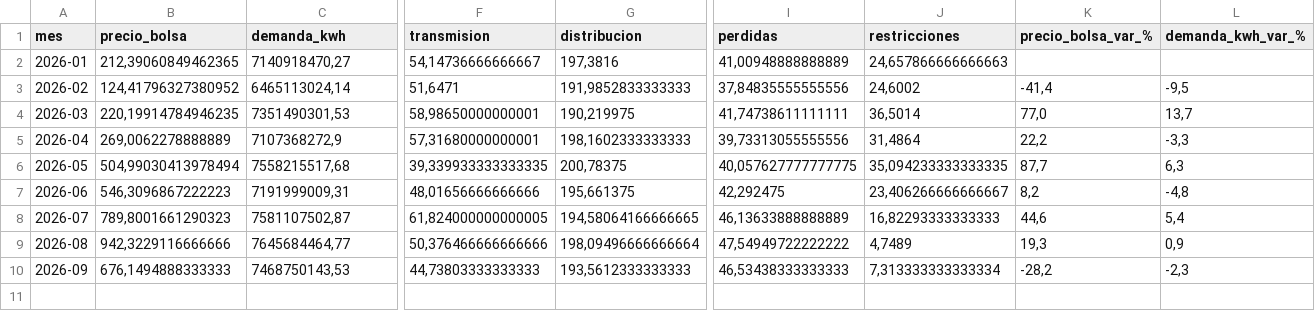
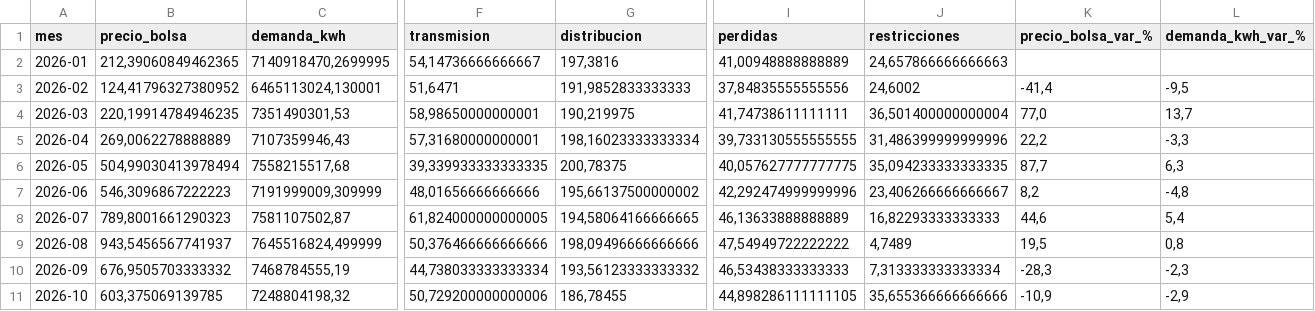
Before and after one commit to danigarcia077/Enerpyme02, a CSV file: data/powerbi/kpis_mensuales.csv, drawn as a sheet; only a part is shown, gaps mark what is left out; rows hold the shown columns only; the diff names each change by its address in the sheet, - before the commit and + after, or states it on an @@ line.

```diff
--- a/data/powerbi/kpis_mensuales.csv
+++ b/data/powerbi/kpis_mensuales.csv
-C2 (demanda_kwh): 7140918470,27
+C2 (demanda_kwh): 7140918470,2699995
-C3 (demanda_kwh): 6465113024,14
+C3 (demanda_kwh): 6465113024,130001
-J4 (restricciones): 36,5014
+J4 (restricciones): 36,501400000000004
-C5 (demanda_kwh): 7107368272,9
+C5 (demanda_kwh): 7107359946,43
-G5 (distribucion): 198,1602333333333
+G5 (distribucion): 198,16023333333334
-I5 (perdidas): 39,73313055555556
+I5 (perdidas): 39,733130555555555
-J5 (restricciones): 31,4864
+J5 (restricciones): 31,486399999999996
-C7 (demanda_kwh): 7191999009,31
+C7 (demanda_kwh): 7191999009,309999
-G7 (distribucion): 195,661375
+G7 (distribucion): 195,66137500000002
-I7 (perdidas): 42,292475
+I7 (perdidas): 42,292474999999996
-B9 (precio_bolsa): 942,3229116666666
+B9 (precio_bolsa): 943,5456567741937
-C9 (demanda_kwh): 7645684464,77
+C9 (demanda_kwh): 7645516824,499999
-G9 (distribucion): 198,09496666666664
+G9 (distribucion): 198,09496666666666
-K9 (precio_bolsa_var_%): 19,3
+K9 (precio_bolsa_var_%): 19,5
-L9 (demanda_kwh_var_%): 0,9
+L9 (demanda_kwh_var_%): 0,8
-B10 (precio_bolsa): 676,1494888333333
+B10 (precio_bolsa): 676,9505703333332
-C10 (demanda_kwh): 7468750143,53
+C10 (demanda_kwh): 7468784555,19
-F10 (transmision): 44,73803333333333
+F10 (transmision): 44,738033333333334
-G10 (distribucion): 193,5612333333333
+G10 (distribucion): 193,56123333333332
-K10 (precio_bolsa_var_%): -28,2
+K10 (precio_bolsa_var_%): -28,3
+row 11: 2026-10 | 603,375069139785 | 7248804198,32 | 50,729200000000006 | 186,78455 | 44,898286111111105 | 35,655366666666666 | -10,9 | -2,9
```
Also changed, not shown: data/clean/facturas_simuladas.csv, data/clean/kpis_mensuales.csv, 10 other files.
